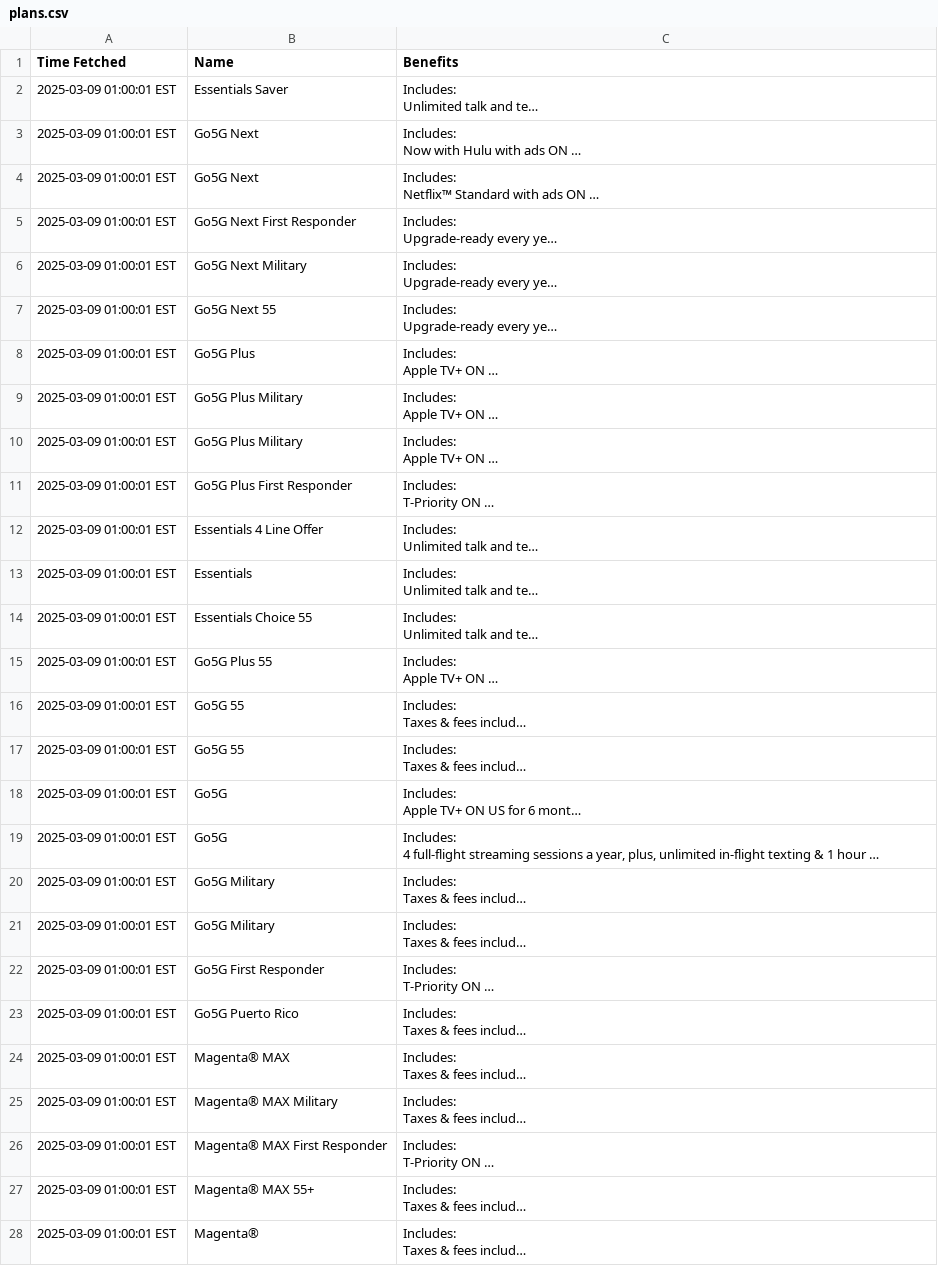
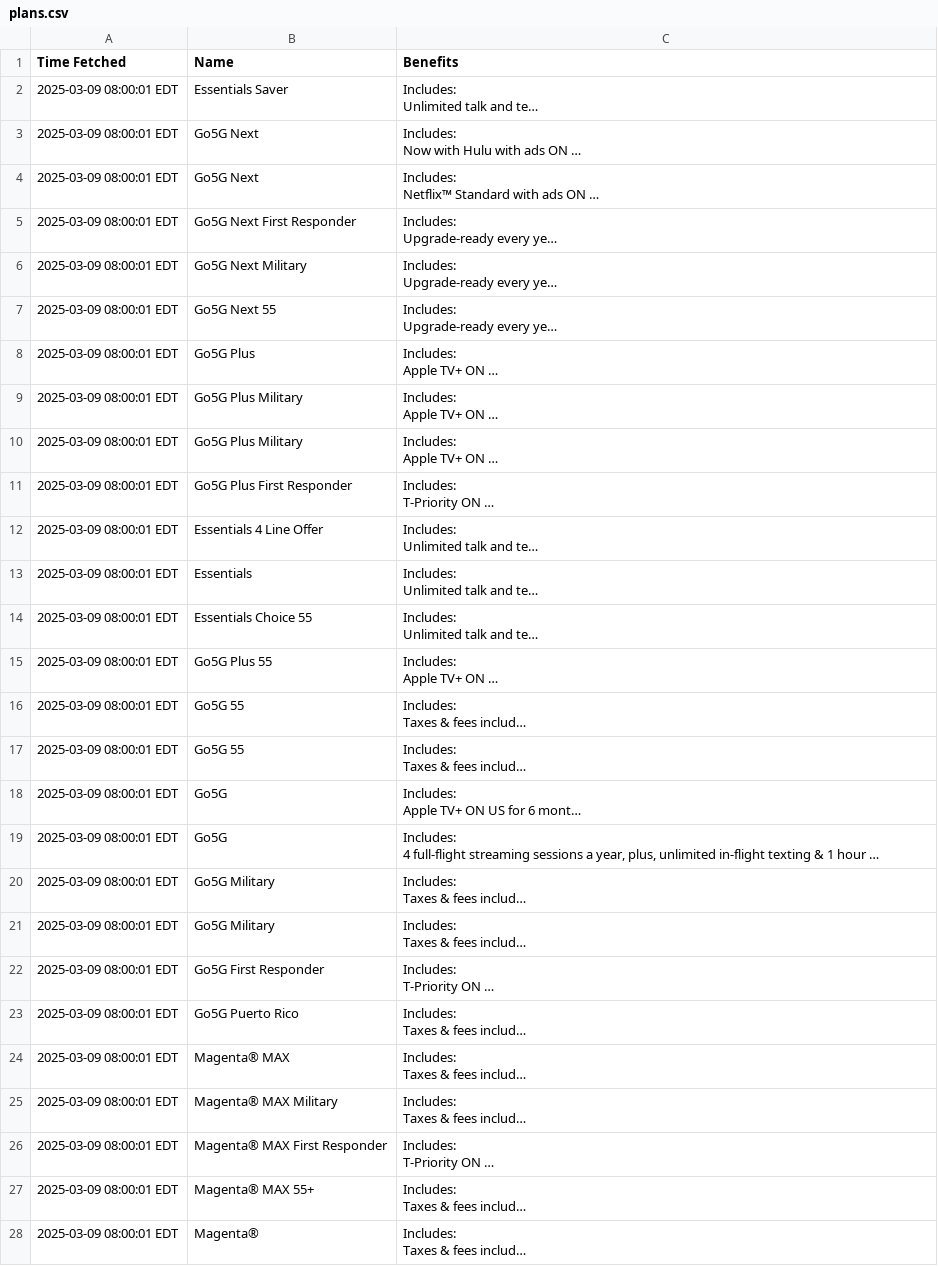
Before and after one commit to surajcdry/tmobilePlans, a CSV file: plans.csv, drawn as a sheet; only a part is shown; long unchanged cells end in …; the diff covers the shown part only; the diff names each change by its address in the sheet, - before the commit and + after, or states it on an @@ line.

Commit message:
Update T-Mobile plans Sun Mar  9 12:00:02 UTC 2025

```diff
--- a/plans.csv
+++ b/plans.csv
-A2:A28 (Time Fetched): 2025-03-09 01:00:01 EST
+A2:A28 (Time Fetched): 2025-03-09 08:00:01 EDT
```
Also changed, not shown: 12 edited cells elsewhere in this file, 1 other file.
